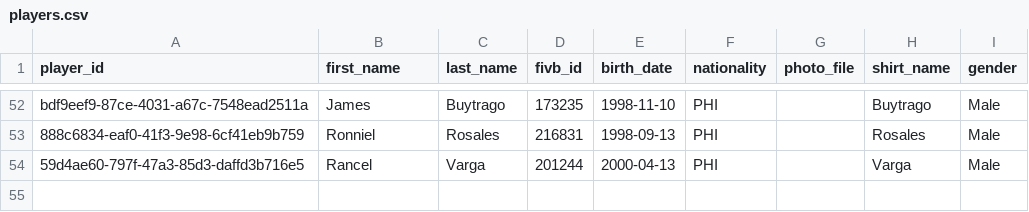
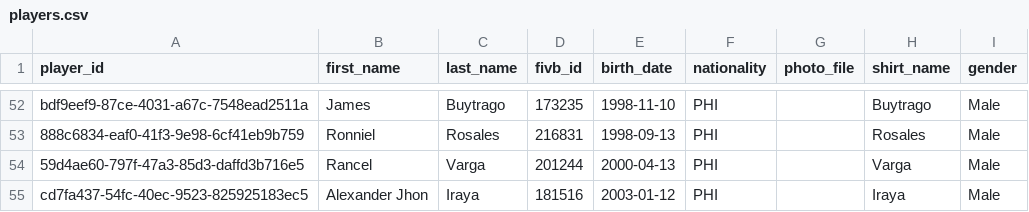
Before and after one commit to avcbeach/player-database-system, a CSV file: data/players.csv, drawn as a sheet; only a part is shown, gaps mark what is left out.

Commit message:
Update players.csv from Streamlit app

```diff
--- a/data/players.csv
+++ b/data/players.csv
@@ -54 +54,2 @@ bdf9eef9-87ce-4031-a67c-7548ead2511a,James,Buytrago,173235,1998-11-10,PHI,,Buytr
 59d4ae60-797f-47a3-85d3-daffd3b716e5,Rancel,Varga,201244,2000-04-13,PHI,,Varga,Male
+cd7fa437-54fc-40ec-9523-825925183ec5,Alexander Jhon,Iraya,181516,2003-01-12,PHI,,Iraya,Male
```
